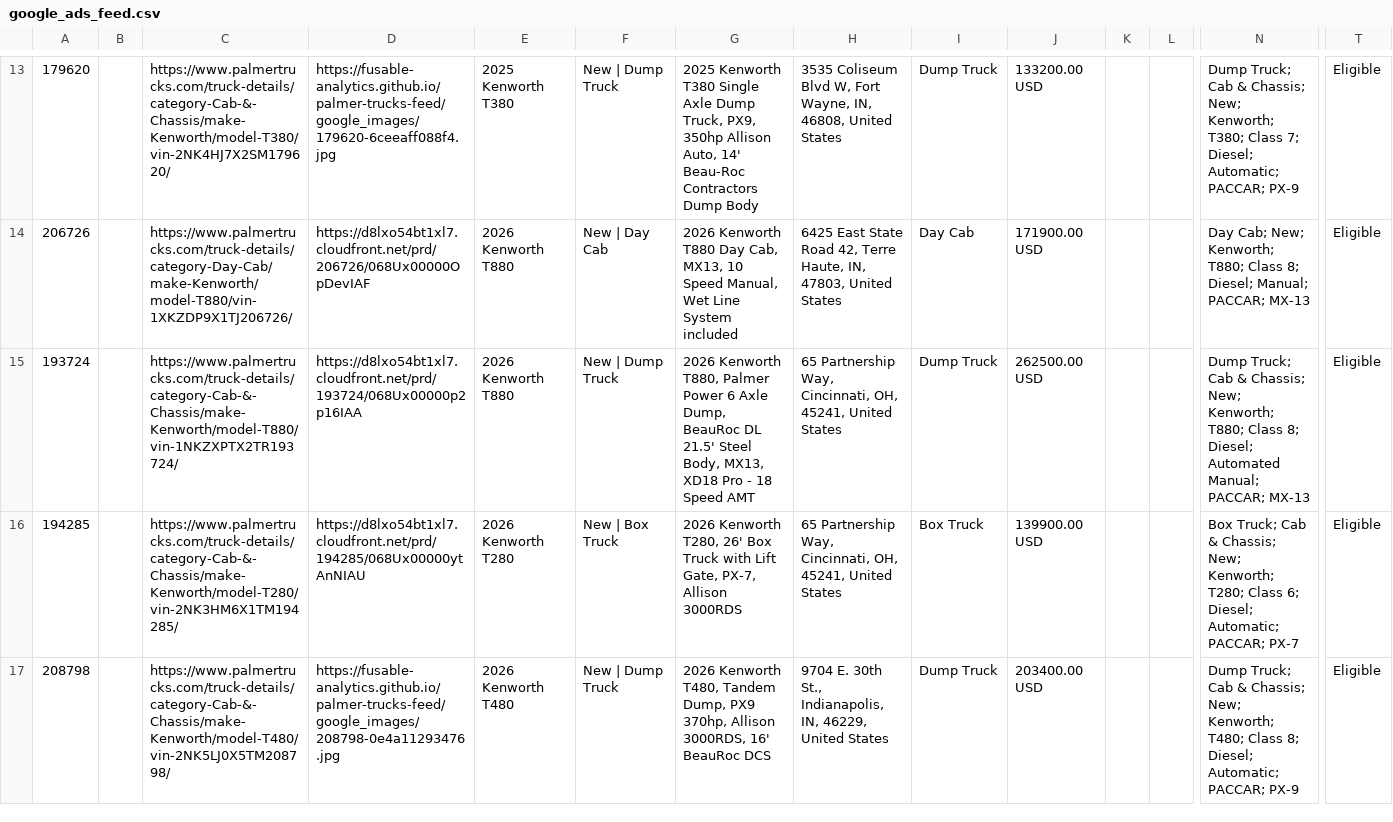
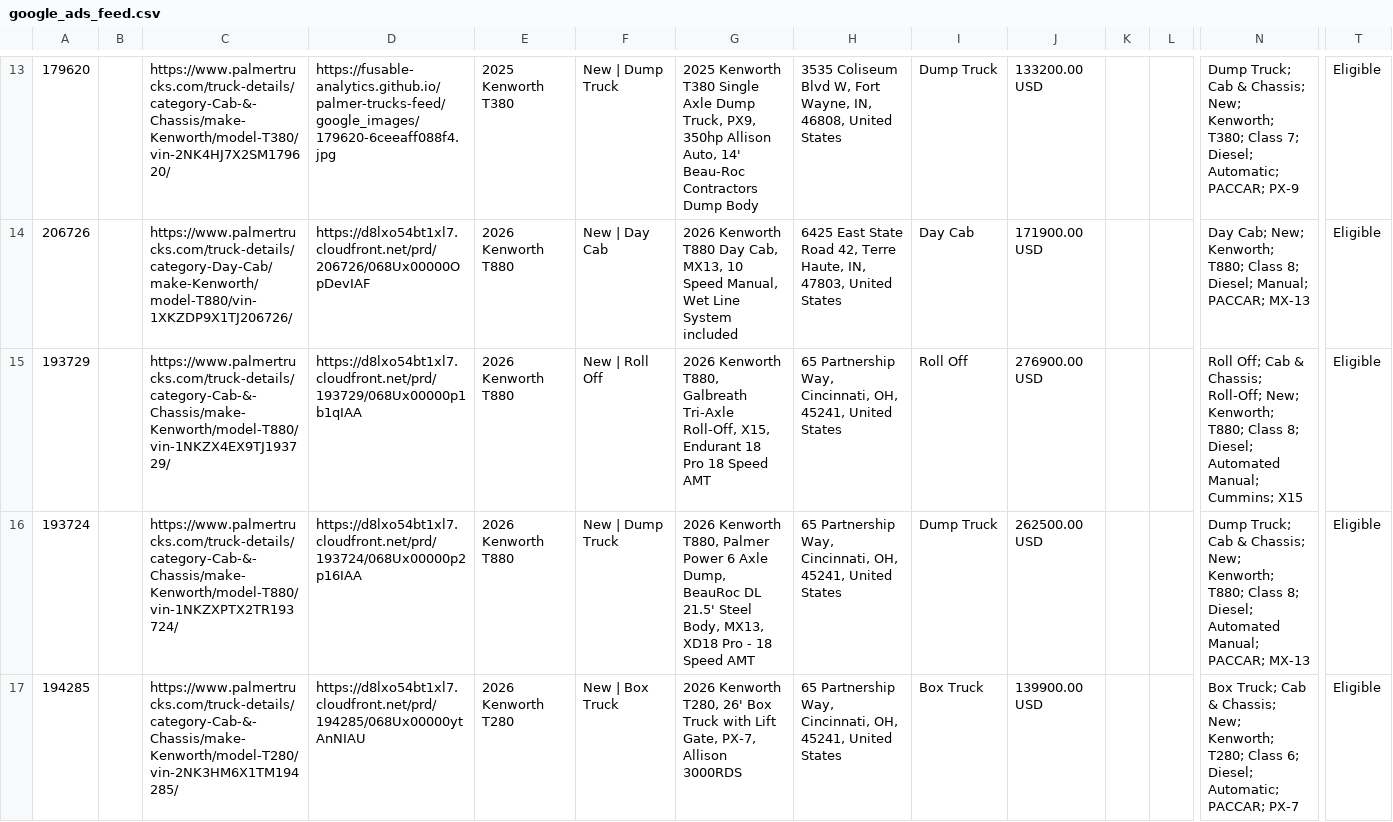
Before and after one commit to Fusable-Analytics/palmer-trucks-feed, a CSV file: google_ads_feed.csv, drawn as a sheet; only a part is shown, gaps mark what is left out; the shorter side is filled out with more unchanged rows; rows hold the shown columns only; the diff covers the shown part only; the diff names each change by its address in the sheet, - before the commit and + after, or states it on an @@ line.

```diff
--- a/google_ads_feed.csv
+++ b/google_ads_feed.csv
+row 15: 193729 |  | https://www.palmertrucks.com/truck-details/category-Cab-&-Chassis/make-Kenworth/model-T880/vin-1NKZX4EX9TJ193729/ | https://d8lxo54bt1xl7.cloudfront.net/prd/193729/068Ux00000p1b1qIAA | 2026 Kenworth T880 | New | Roll Off | 2026 Kenworth T880, Galbreath Tri-Axle Roll-Off, X15, Endurant 18 Pro 18 Speed AMT | 65 Partnership Way, Cincinnati, OH, 45241, United States | Roll Off | 276900.00 USD |  |  | Roll Off; Cab & Chassis; Roll-Off; New; Kenworth; T880; Class 8; Diesel; Automated Manual; Cummins; X15 | Eligible
```
Also changed, not shown: 1 added row and 2 removed rows elsewhere in this file, 4 other files.
